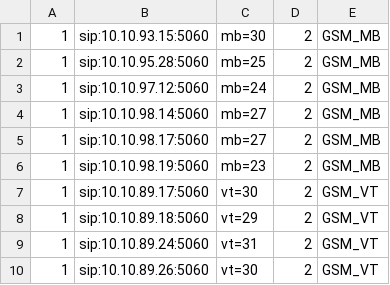
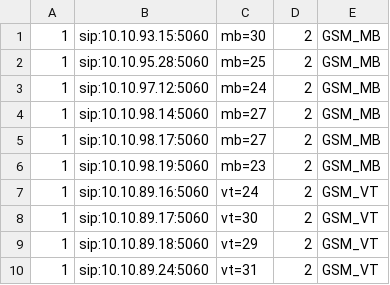
Before and after one commit to devops-itcs/CONFIG-CHANNEL-VPB-154-MAIN, a CSV file: gsm.csv, drawn as a sheet; only a part is shown; the shorter side is filled out with more unchanged rows; the diff names each change by its address in the sheet, - before the commit and + after, or states it on an @@ line.

Commit message:
Update gsm.csv

```diff
--- a/gsm.csv
+++ b/gsm.csv
+row 7: 1 | sip:10.10.89.16:5060 | vt=24 | 2 | GSM_VT
```
